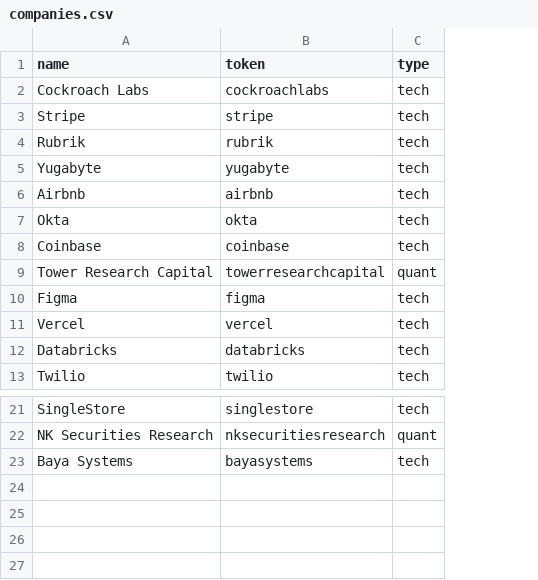
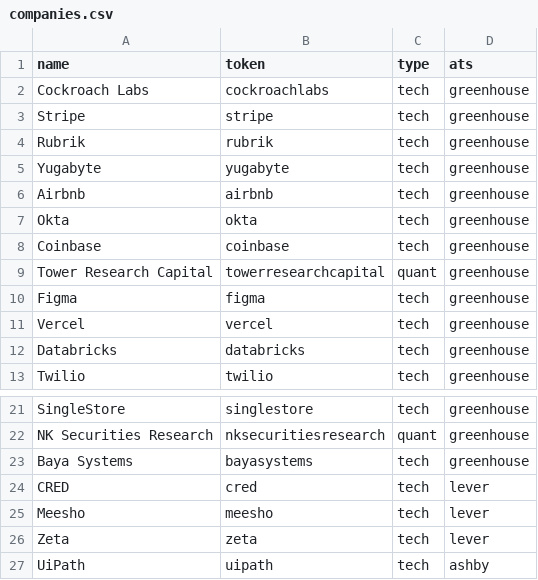
Before and after one commit to soupologist/jobfinder, a CSV file: companies.csv, drawn as a sheet; only a part is shown, gaps mark what is left out; the diff names each change by its address in the sheet, - before the commit and + after, or states it on an @@ line.

Commit message:
Add Lever and Ashby as job sources alongside Greenhouse and Google
CRED, Meesho, Zeta (Lever) and UiPath (Ashby) all expose a single-request
JSON API with the full description already inline, so lever_jobs.py and
ashby_jobs.py mirror google_jobs.py's fetch-and-normalize shape.
companies.csv gains an "ats" column so get_matching_jobs() dispatches each
row to the right fetcher instead of assuming Greenhouse for everything.

Lever/Ashby ids are UUID strings rather than the small ints Greenhouse and
Google use, so seen_jobs.id widens from INTEGER to TEXT (store.py migrates
the existing table in place, preserving all rows) and manage_db.py's id
args drop their int coercion.

That surfaced a real bug: job ids reaching store.py stayed whatever native
type each source returned, so an int id was never equal to the TEXT ids
now coming back from get_seen_ids(), meaning previously-seen Greenhouse/
Google jobs would show up as "new" on every run. Fixed by normalizing to
str at the one shared point (_record()) all sources funnel through.

Also fixes a separate pre-existing bug where print_jobs()'s emoji output
raised UnicodeEncodeError on non-UTF-8 Windows consoles, which happened
before mark_seen() ran in new_jobs.py and silently dropped every write.
Reordered persistence before printing and reconfigure stdout to utf-8 in
each script's entrypoint.

```diff
--- a/companies.csv
+++ b/companies.csv
+column D (ats), rows 2-13: all greenhouse; rows 21-23: all greenhouse
+row 24: CRED | cred | tech | lever
+row 25: Meesho | meesho | tech | lever
+row 26: Zeta | zeta | tech | lever
+row 27: UiPath | uipath | tech | ashby
```
Also changed, not shown: 8 other files.
